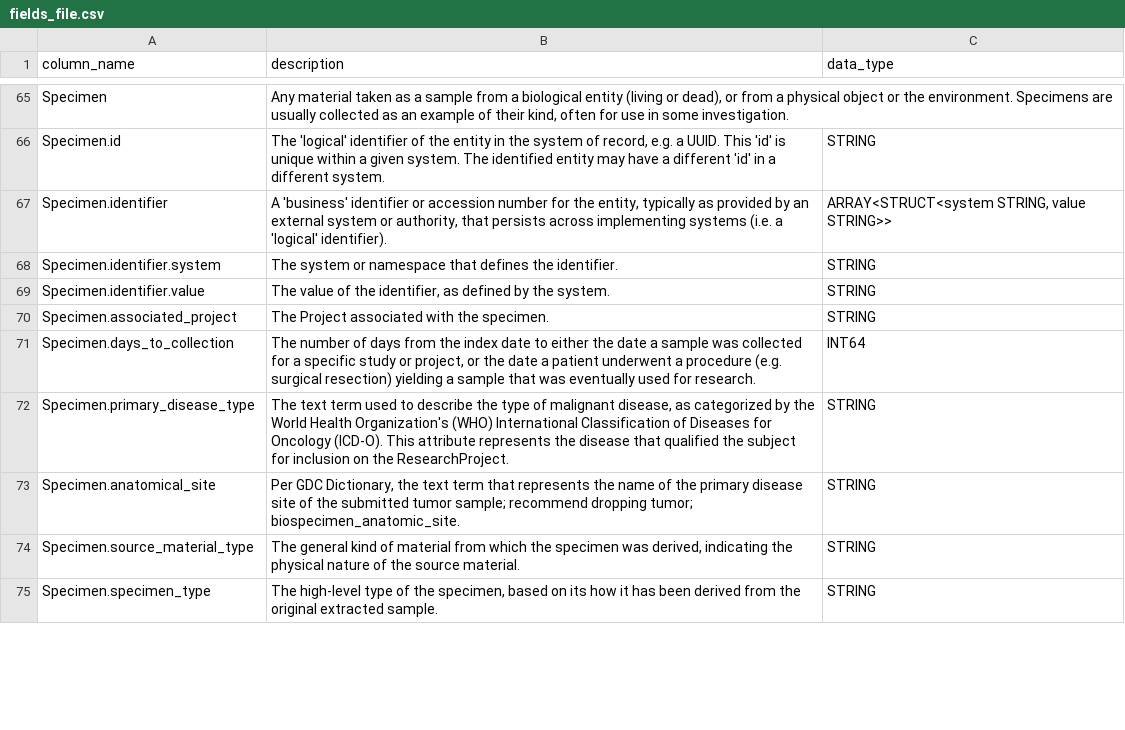
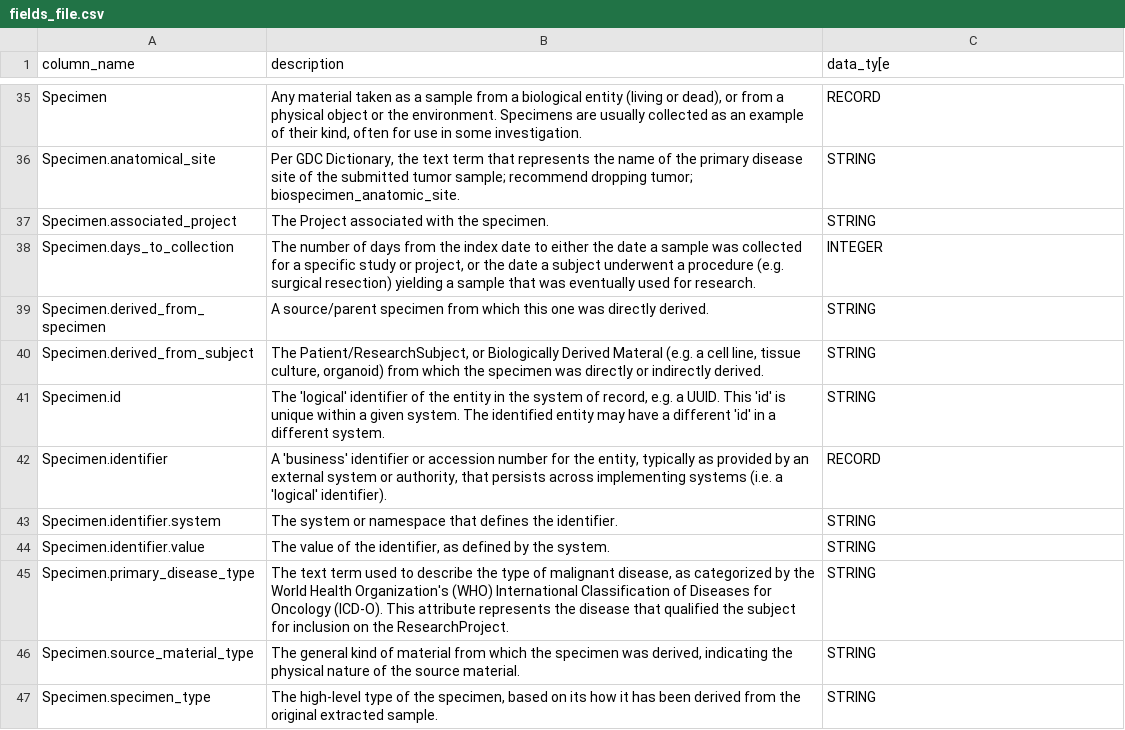
Before and after one commit to CancerDataAggregator/CDA-HelpDesk, a CSV file: docs/Schema/csvs/fields_file.csv, drawn as a sheet; only a part is shown, gaps mark what is left out; removed rows and columns are numbered as before the commit, all else as after; the diff covers the shown part only; the diff names each change by its address in the sheet, - before the commit and + after, or states it on an @@ line.

```diff
--- a/docs/Schema/csvs/fields_file.csv
+++ b/docs/Schema/csvs/fields_file.csv
-C1: data_type
+C1: data_ty[e
-C35 (data_ty[e): (empty)
+C35 (data_ty[e): RECORD
@@ row 73 moved to row 36: Specimen.anatomical_site @@
@@ row 70 moved to row 37: Specimen.associated_project @@
+row 38: Specimen.days_to_collection | The number of days from the index date to either the date a sample was collected for a specific study or project, or the date a subject underwent a procedure (e.g. surgical resection) yielding a sample that was eventually used for research. | INTEGER
@@ row 76 moved to row 39: Specimen.derived_from_specimen @@
+row 40: Specimen.derived_from_subject | The Patient/ResearchSubject, or Biologically Derived Materal (e.g. a cell line, tissue culture, organoid) from which the specimen was directly or indirectly derived. | STRING
-C42 (data_ty[e): ARRAY<STRUCT<system STRING, value STRING>>
+C42 (data_ty[e): RECORD
-row 71: Specimen.days_to_collection | The number of days from the index date to either the date a sample was collected for a specific study or project, or the date a patient underwent a procedure (e.g. surgical resection) yielding a sample that was eventually used for research. | INT64
```
Also changed, not shown: 17 added rows, 18 removed rows, 37 moved rows and 5 edited cells elsewhere in this file, docs/Schema/csvs/fields_mutation.csv, docs/Schema/csvs/fields_subject.csv, 1 other file.
